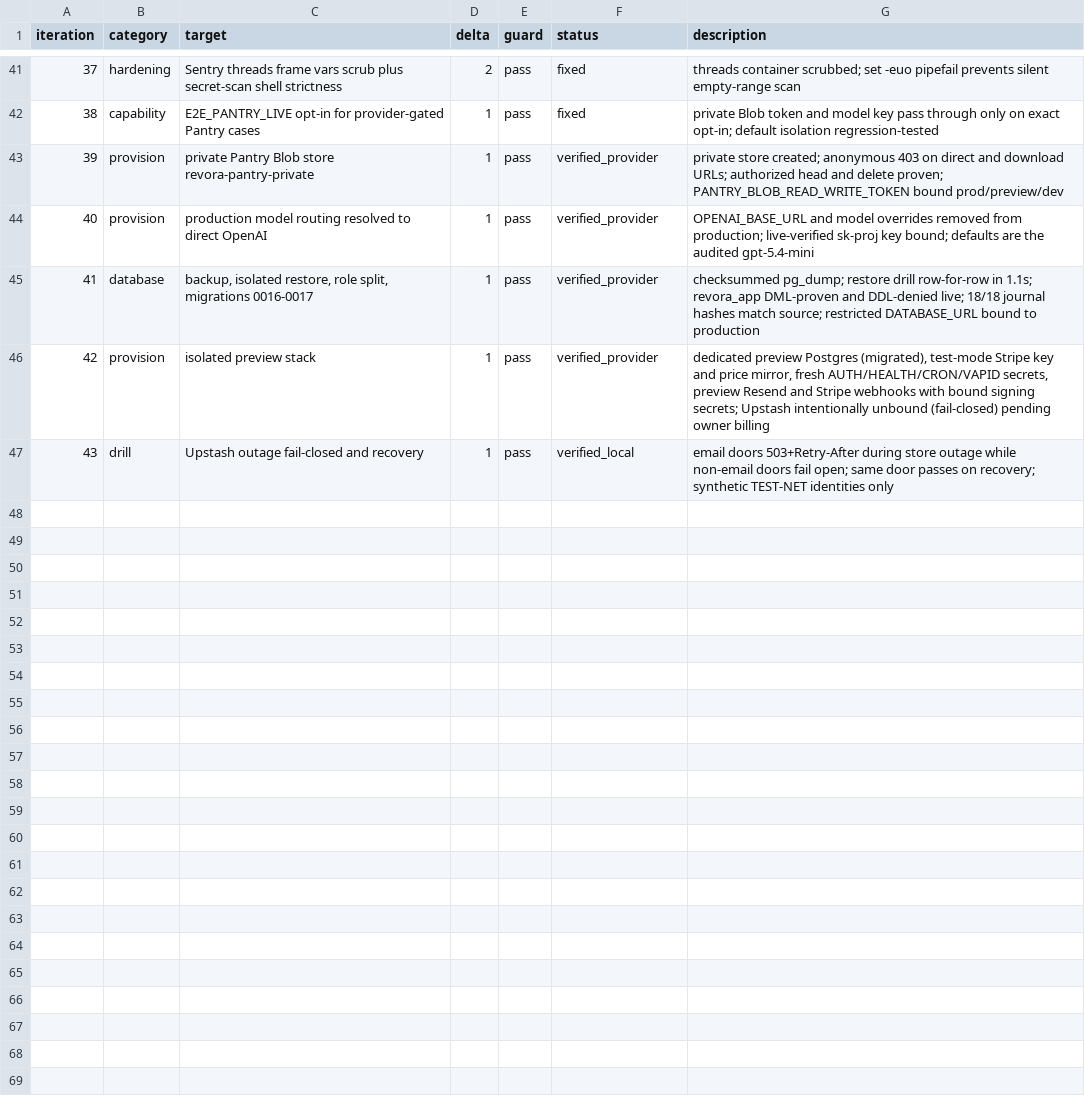
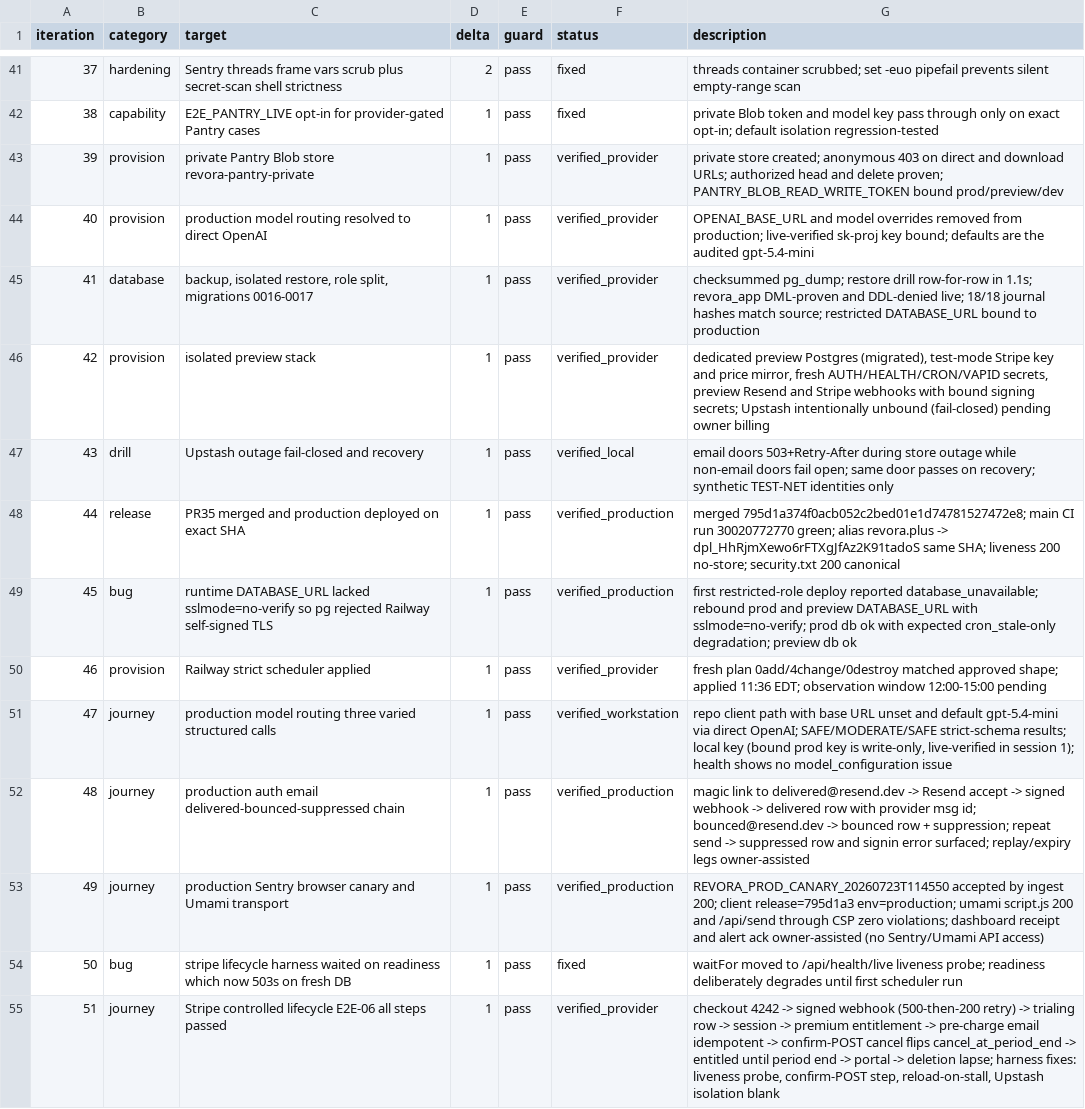
Before and after one commit to tkiros/Revora, a TSV file: fix/260722-2149-service-integrations/fix-results.tsv, drawn as a sheet; only a part is shown, gaps mark what is left out; the diff names each change by its address in the sheet, - before the commit and + after, or states it on an @@ line.

```diff
--- a/fix/260722-2149-service-integrations/fix-results.tsv
+++ b/fix/260722-2149-service-integrations/fix-results.tsv
+row 48: 44 | release | PR35 merged and production deployed on exact SHA | 1 | pass | verified_production | merged 795d1a374f0acb052c2bed01e1d74781527472e8; main CI run 30020772770 green; alias revora.plus -> dpl_HhRjmXewo6rFTXgJfAz2K91tadoS same SHA; liveness 200 no-store; security.txt 200 canonical
+row 49: 45 | bug | runtime DATABASE_URL lacked sslmode=no-verify so pg rejected Railway self-signed TLS | 1 | pass | verified_production | first restricted-role deploy reported database_unavailable; rebound prod and preview DATABASE_URL with sslmode=no-verify; prod db ok with expected cron_stale-only degradation; preview db ok
+row 50: 46 | provision | Railway strict scheduler applied | 1 | pass | verified_provider | fresh plan 0add/4change/0destroy matched approved shape; applied 11:36 EDT; observation window 12:00-15:00 pending
+row 51: 47 | journey | production model routing three varied structured calls | 1 | pass | verified_workstation | repo client path with base URL unset and default gpt-5.4-mini via direct OpenAI; SAFE/MODERATE/SAFE strict-schema results; local key (bound prod key is write-only, live-verified in session 1); health shows no model_configuration issue
+row 52: 48 | journey | production auth email delivered-bounced-suppressed chain | 1 | pass | verified_production | magic link to delivered@resend.dev -> Resend accept -> signed webhook -> delivered row with provider msg id; bounced@resend.dev -> bounced row + suppression; repeat send -> suppressed row and signin error surfaced; replay/expiry legs owner-assisted
+row 53: 49 | journey | production Sentry browser canary and Umami transport | 1 | pass | verified_production | REVORA_PROD_CANARY_20260723T114550 accepted by ingest 200; client release=795d1a3 env=production; umami script.js 200 and /api/send through CSP zero violations; dashboard receipt and alert ack owner-assisted (no Sentry/Umami API access)
+row 54: 50 | bug | stripe lifecycle harness waited on readiness which now 503s on fresh DB | 1 | pass | fixed | waitFor moved to /api/health/live liveness probe; readiness deliberately degrades until first scheduler run
+row 55: 51 | journey | Stripe controlled lifecycle E2E-06 all steps passed | 1 | pass | verified_provider | checkout 4242 -> signed webhook (500-then-200 retry) -> trialing row -> session -> premium entitlement -> pre-charge email idempotent -> confirm-POST cancel flips cancel_at_period_end -> entitled until period end -> portal -> deletion lapse; harness fixes: liveness probe, confirm-POST step, reload-on-stall, Upstash isolation blank
```
Also changed, not shown: 1 other file.
